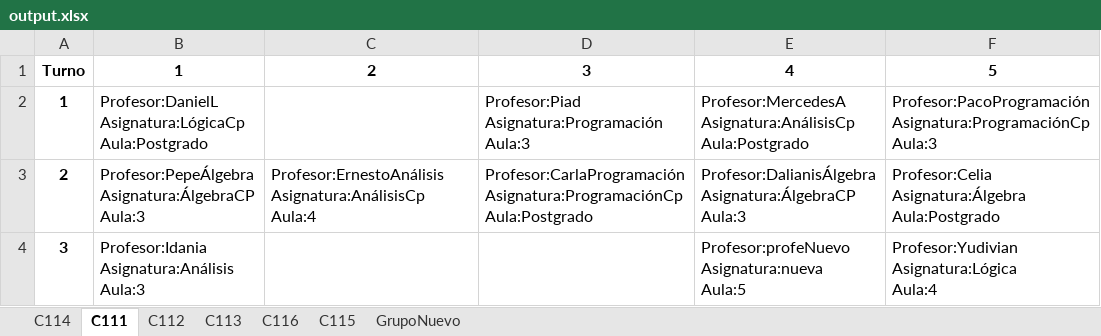
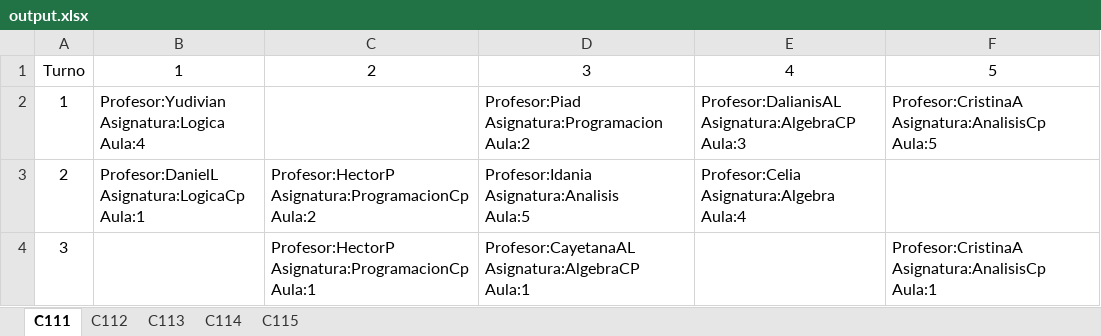
Before and after one commit to pixeldashgames/Schedule-Planner, an Excel workbook: output.xlsx, sheet C111, drawn as a sheet; values as stored, in another font and other column widths than the file's, no borders; ↵ is a line break in a cell; the diff names each change by its address in the sheet, - before the commit and + after, or states it on an @@ line.

```diff
--- a/output.xlsx (sheet C111)
+++ b/output.xlsx (sheet C111)
-sheet tab: C116
-sheet tab: GrupoNuevo
@@ sheet tab order changed: C111 | C112 | C113 | C114 | C115 @@
-A1:F1 bold: on
+A1:F1 bold: off
-A2:A4 bold: on
+A2:A4 bold: off
-B2: Profesor:DanielL ↵ Asignatura:LógicaCp ↵ Aula:Postgrado
+B2: Profesor:Yudivian ↵ Asignatura:Logica ↵ Aula:4
-D2: Profesor:Piad ↵ Asignatura:Programación ↵ Aula:3
+D2: Profesor:Piad ↵ Asignatura:Programacion ↵ Aula:2
-E2: Profesor:MercedesA ↵ Asignatura:AnálisisCp ↵ Aula:Postgrado
+E2: Profesor:DalianisAL ↵ Asignatura:AlgebraCP ↵ Aula:3
-F2: Profesor:PacoProgramación ↵ Asignatura:ProgramaciónCp ↵ Aula:3
+F2: Profesor:CristinaA ↵ Asignatura:AnalisisCp ↵ Aula:5
-B3: Profesor:PepeÁlgebra ↵ Asignatura:ÁlgebraCP ↵ Aula:3
+B3: Profesor:DanielL ↵ Asignatura:LogicaCp ↵ Aula:1
-C3: Profesor:ErnestoAnálisis ↵ Asignatura:AnálisisCp ↵ Aula:4
+C3: Profesor:HectorP ↵ Asignatura:ProgramacionCp ↵ Aula:2
-D3: Profesor:CarlaProgramación ↵ Asignatura:ProgramaciónCp ↵ Aula:Postgrado
+D3: Profesor:Idania ↵ Asignatura:Analisis ↵ Aula:5
-E3: Profesor:DalianisÁlgebra ↵ Asignatura:ÁlgebraCP ↵ Aula:3
+E3: Profesor:Celia ↵ Asignatura:Algebra ↵ Aula:4
-F3: Profesor:Celia ↵ Asignatura:Álgebra ↵ Aula:Postgrado
+F3: (empty)
-B4: Profesor:Idania ↵ Asignatura:Análisis ↵ Aula:3
+B4: (empty)
-C4: (empty)
+C4: Profesor:HectorP ↵ Asignatura:ProgramacionCp ↵ Aula:1
-D4: (empty)
+D4: Profesor:CayetanaAL ↵ Asignatura:AlgebraCP ↵ Aula:1
-E4: Profesor:profeNuevo ↵ Asignatura:nueva ↵ Aula:5
+E4: (empty)
-F4: Profesor:Yudivian ↵ Asignatura:Lógica ↵ Aula:4
+F4: Profesor:CristinaA ↵ Asignatura:AnalisisCp ↵ Aula:1
```
Also changed, not shown: sheet C115, sheet C113, sheet C112, sheet C114, 1 other file.
